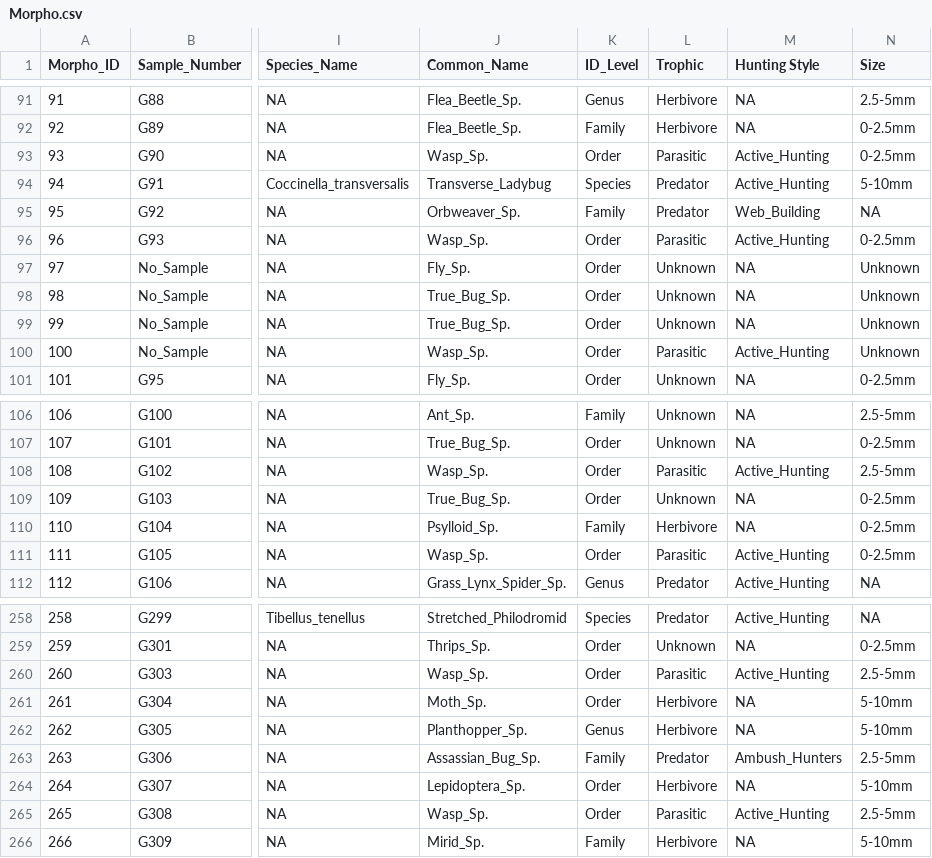
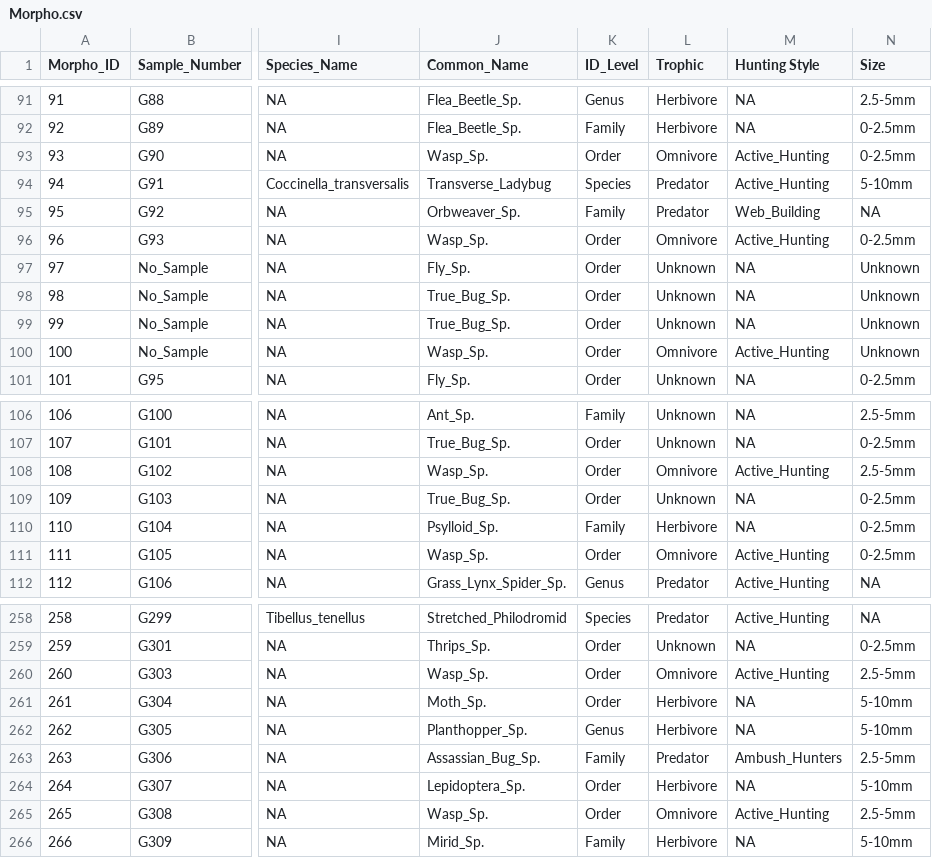
Before and after one commit to RRBird/Invert_Grasslands_Diversity, a CSV file: 00. Data/Morpho.csv, drawn as a sheet; only a part is shown, gaps mark what is left out; the diff covers the shown part only; the diff names each change by its address in the sheet, - before the commit and + after, or states it on an @@ line.

```diff
--- a/00. Data/Morpho.csv
+++ b/00. Data/Morpho.csv
-L93 (Trophic): Parasitic
+L93 (Trophic): Omnivore
-L96 (Trophic): Parasitic
+L96 (Trophic): Omnivore
-L100 (Trophic): Parasitic
+L100 (Trophic): Omnivore
-L108 (Trophic): Parasitic
+L108 (Trophic): Omnivore
-L111 (Trophic): Parasitic
+L111 (Trophic): Omnivore
-L260 (Trophic): Parasitic
+L260 (Trophic): Omnivore
-L265 (Trophic): Parasitic
+L265 (Trophic): Omnivore
```
Also changed, not shown: 10 edited cells elsewhere in this file, 10 other files.
